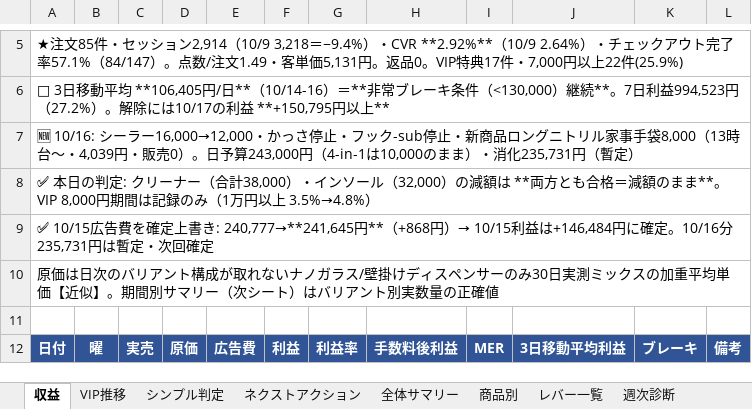
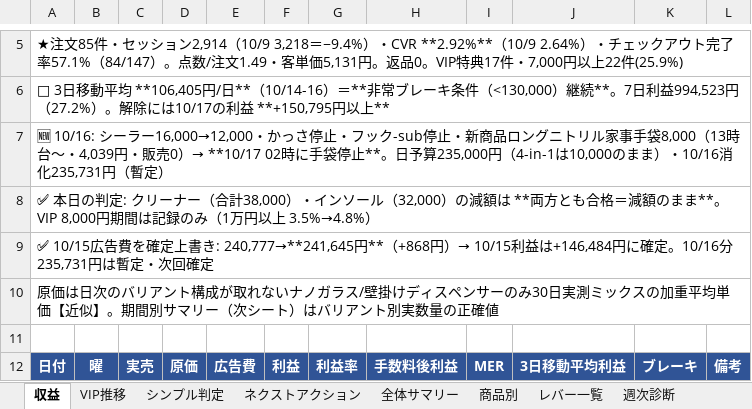
Before and after one commit to finracofficial-cmd/LOOana, an Excel workbook: data/reports/report-2026-10-17.xlsx, sheet 収益, drawn as a sheet; only a part is shown, gaps mark what is left out; values as stored, in another font and other column widths than the file's, no borders; the diff names each change by its address in the sheet, - before the commit and + after, or states it on an @@ line.

```diff
--- a/data/reports/report-2026-10-17.xlsx (sheet 収益)
+++ b/data/reports/report-2026-10-17.xlsx (sheet 収益)
-A7: …販売0）。日予算243,000円（4-in-1は10,000のまま）・消化235,731円…
+A7: …販売0）→ **10/17 02時に手袋停止**。日予算235,000円（4-in-1は10,000のまま）・10/16消化235,731円…
```
Also changed, not shown: sheet シンプル判定, sheet 商品別, sheet ネクストアクション, sheet 本日の判定, 4 other files.
